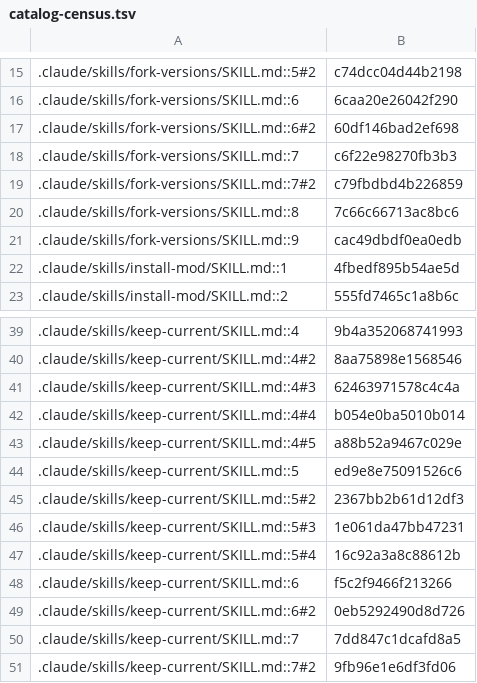
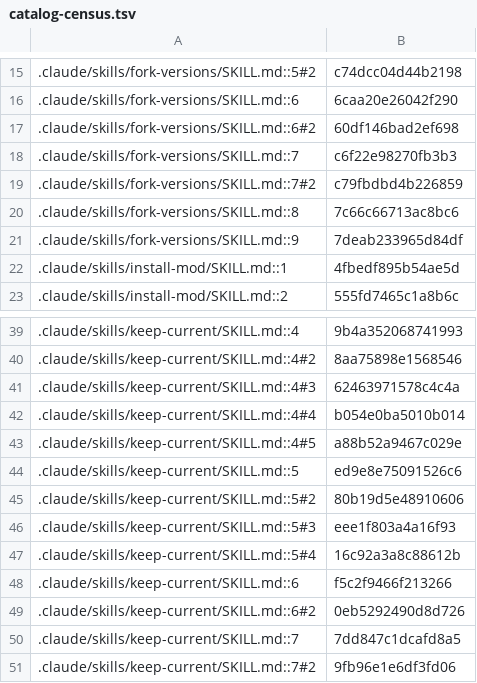
Before and after one commit to jivinstev/mc-mod-version-upgrade, a TSV file: docs/catalog-census.tsv, drawn as a sheet; only a part is shown, gaps mark what is left out.

```diff
--- a/docs/catalog-census.tsv
+++ b/docs/catalog-census.tsv
@@ -20,3 +20,3 @@
 .claude/skills/fork-versions/SKILL.md::8	7c66c66713ac8bc6
-.claude/skills/fork-versions/SKILL.md::9	cac49dbdf0ea0edb
+.claude/skills/fork-versions/SKILL.md::9	7deab233965d84df
 .claude/skills/install-mod/SKILL.md::1	4fbedf895b54ae5d
@@ -44,4 +44,4 @@
 .claude/skills/keep-current/SKILL.md::5	ed9e8e75091526c6
-.claude/skills/keep-current/SKILL.md::5#2	2367bb2b61d12df3
-.claude/skills/keep-current/SKILL.md::5#3	1e061da47bb47231
+.claude/skills/keep-current/SKILL.md::5#2	80b19d5e48910606
+.claude/skills/keep-current/SKILL.md::5#3	eee1f803a4a16f93
 .claude/skills/keep-current/SKILL.md::5#4	16c92a3a8c88612b
```
Also changed, not shown: 6 other files.
